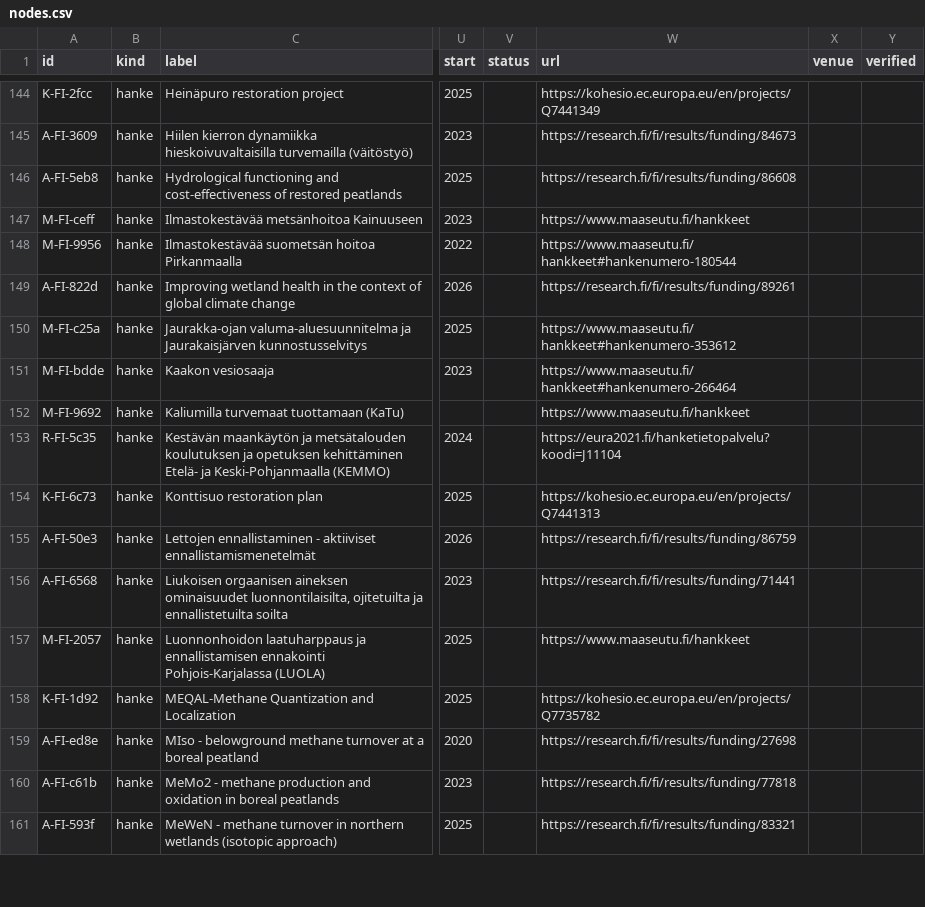
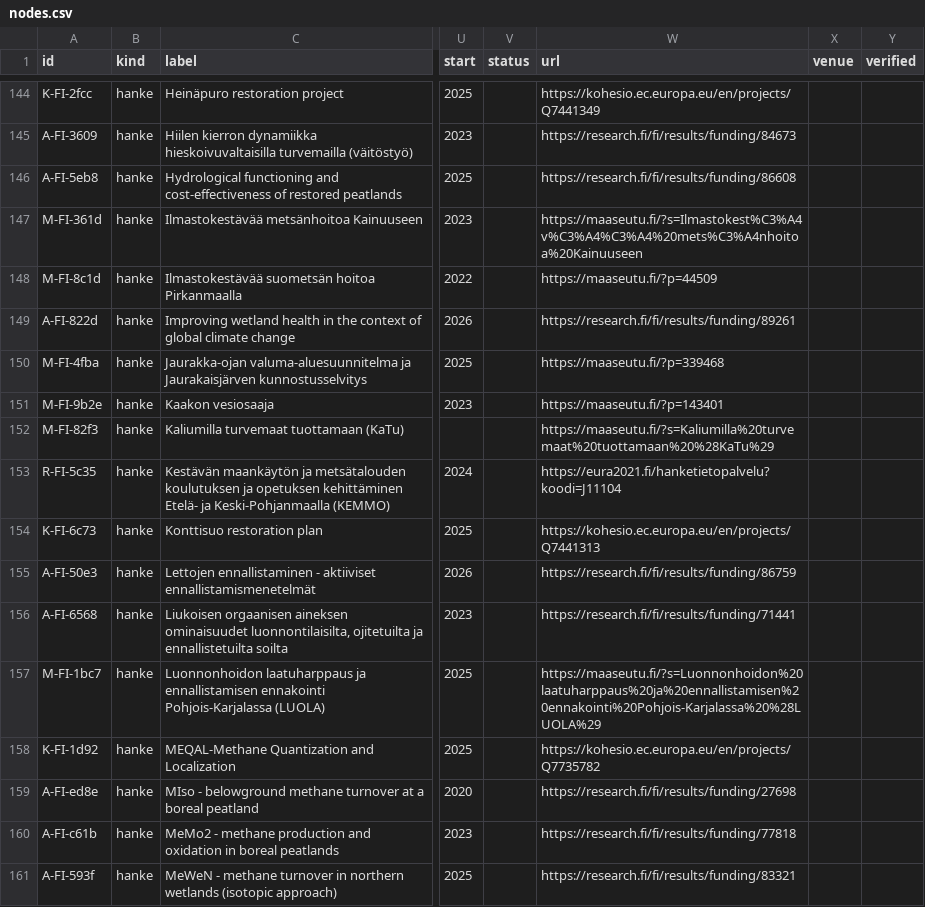
Before and after one commit to joriim/Turverkko, a CSV file: data/nodes.csv, drawn as a sheet; only a part is shown, gaps mark what is left out; the diff covers the shown part only; the diff names each change by its address in the sheet, - before the commit and + after, or states it on an @@ line.

```diff
--- a/data/nodes.csv
+++ b/data/nodes.csv
-A147 (id): M-FI-ceff
+A147 (id): M-FI-361d
-W147 (url): https://www.maaseutu.fi/hankkeet
+W147 (url): https://maaseutu.fi/?s=Ilmastokest%C3%A4v%C3%A4%C3%A4%20mets%C3%A4nhoitoa%20Kainuuseen
-A148 (id): M-FI-9956
+A148 (id): M-FI-8c1d
-W148 (url): https://www.maaseutu.fi/hankkeet#hankenumero-180544
+W148 (url): https://maaseutu.fi/?p=44509
-A150 (id): M-FI-c25a
+A150 (id): M-FI-4fba
-W150 (url): https://www.maaseutu.fi/hankkeet#hankenumero-353612
+W150 (url): https://maaseutu.fi/?p=339468
-A151 (id): M-FI-bdde
+A151 (id): M-FI-9b2e
-W151 (url): https://www.maaseutu.fi/hankkeet#hankenumero-266464
+W151 (url): https://maaseutu.fi/?p=143401
-A152 (id): M-FI-9692
+A152 (id): M-FI-82f3
-W152 (url): https://www.maaseutu.fi/hankkeet
+W152 (url): https://maaseutu.fi/?s=Kaliumilla%20turvemaat%20tuottamaan%20%28KaTu%29
-A157 (id): M-FI-2057
+A157 (id): M-FI-1bc7
-W157 (url): https://www.maaseutu.fi/hankkeet
+W157 (url): https://maaseutu.fi/?s=Luonnonhoidon%20laatuharppaus%20ja%20ennallistamisen%20ennakointi%20Pohjois-Karjalassa%20%28LUOLA%29
```
Also changed, not shown: 26 edited cells elsewhere in this file, analysis/hehtaari_ehdokkaat.csv, data/edges.csv, 19 other files.
